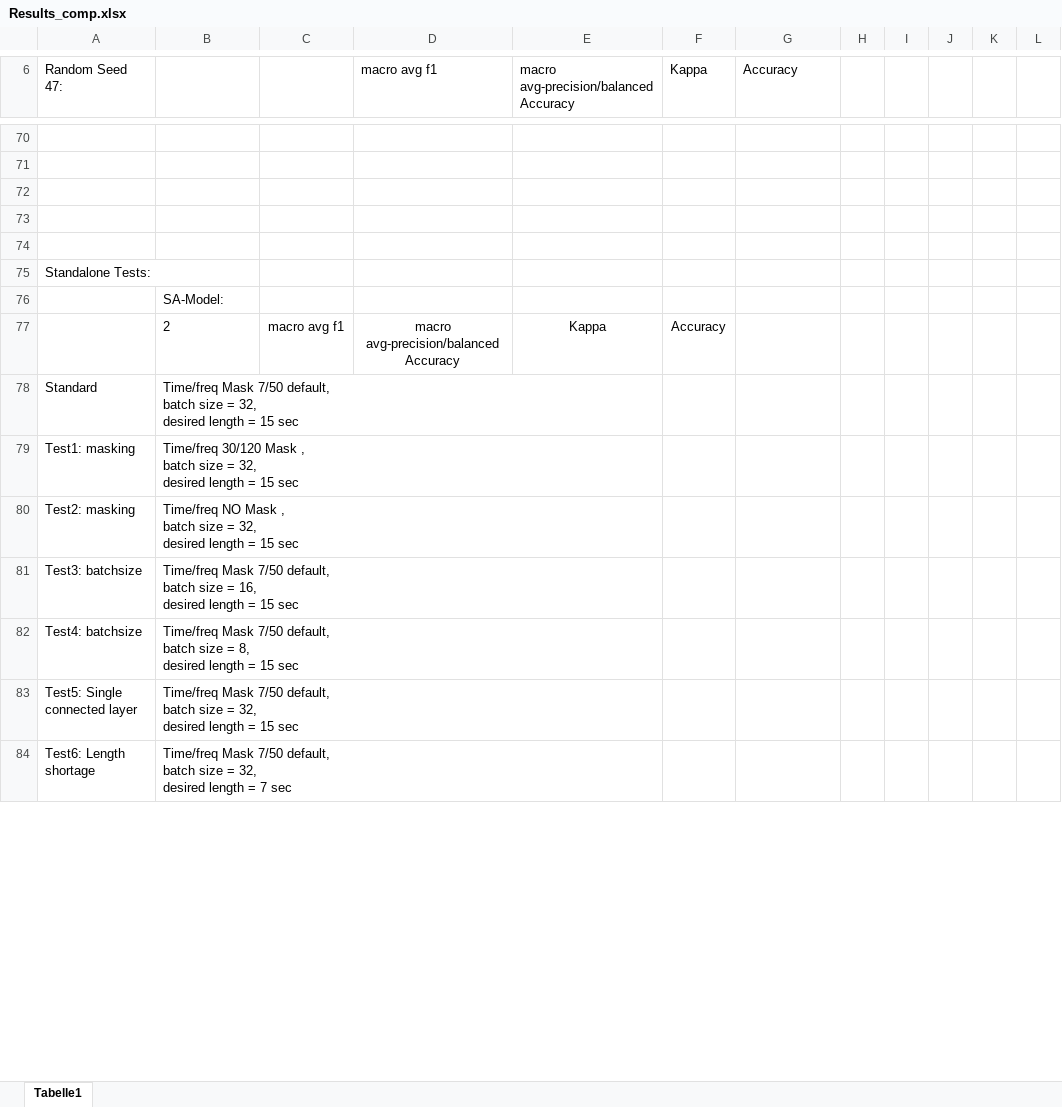
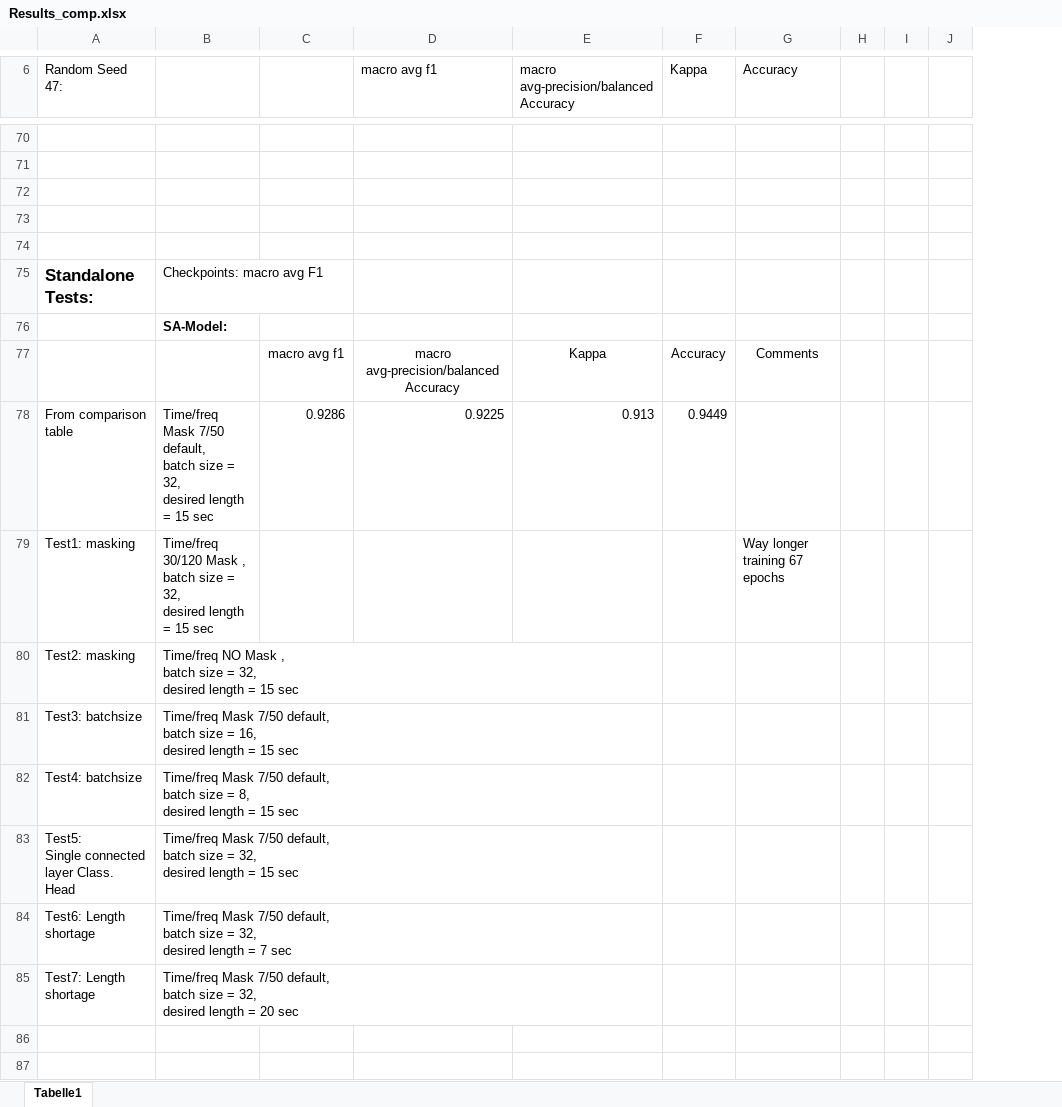
Before and after one commit to GaborinoS/MA-pre-work, an Excel workbook: Results_comp.xlsx, sheet Tabelle1, drawn as a sheet; only a part is shown, gaps mark what is left out; values as stored, in another font and other column widths than the file's, no borders; charts and pictures and table styles not drawn; removed rows and columns are numbered as before the commit, all else as after; ↵ is a line break in a cell; the diff covers the shown part only; the diff names each change by its address in the sheet, - before the commit and + after, or states it on an @@ line.

Commit message:
results calculation

```diff
--- a/Results_comp.xlsx (sheet Tabelle1)
+++ b/Results_comp.xlsx (sheet Tabelle1)
-column H, empty
-column I, empty
-A75 bold: off
+A75 bold: on, text size: larger
-B75: (empty)
+B75: Checkpoints: macro avg F1
-B76 bold: off
+B76 bold: on
-B77: 2
+B77: (empty)
-G77 (Accuracy): (empty)
+G77 (Accuracy): Comments
-row 78: Standard | Time/freq Mask 7/50 default, ↵ batch size = 32, ↵ desired length = 15 sec
+row 78: From comparison table | Time/freq Mask 7/50 default, ↵ batch size = 32, ↵ desired length = 15 sec | 0.9286 | 0.9225 | 0.913 | 0.9449
-G79 (Accuracy): (empty)
+G79 (Accuracy): Way longer training 67 epochs
-A83 (Random Seed 47:): Test5: Single connected layer
+A83 (Random Seed 47:): Test5: ↵ Single connected layer Class. Head
+row 85: Test7: Length shortage | Time/freq Mask 7/50 default, ↵ batch size = 32, ↵ desired length = 20 sec
+row 86: (empty)
+row 87: (empty)
```
Also changed, not shown: 64 added rows, 15 removed rows, 7 edited cells and cell formats elsewhere in this sheet, charts or pictures, 7 other files.
